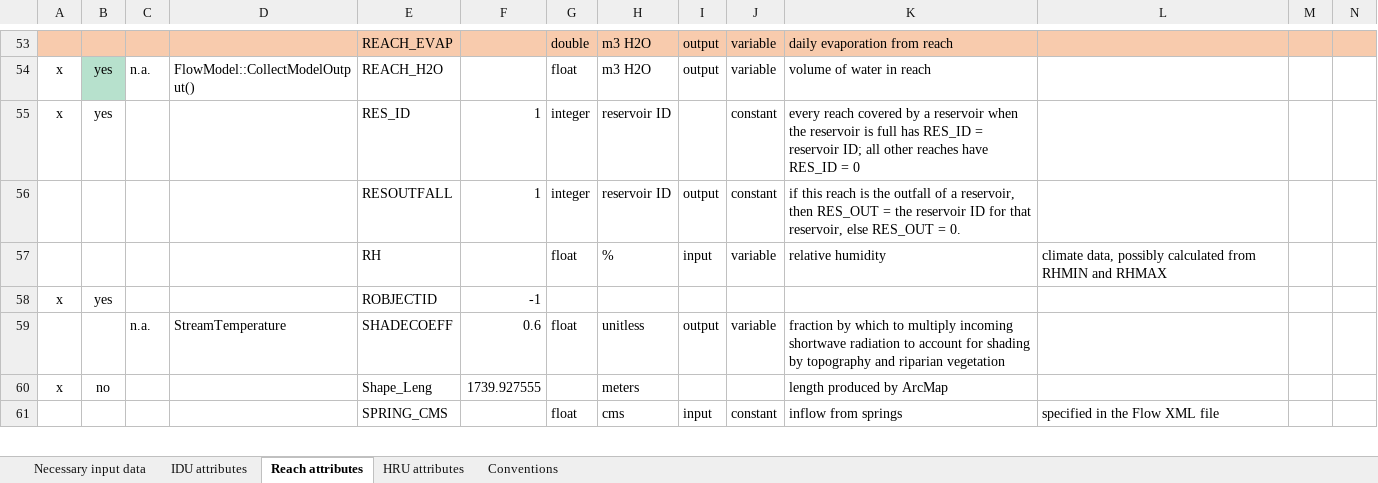
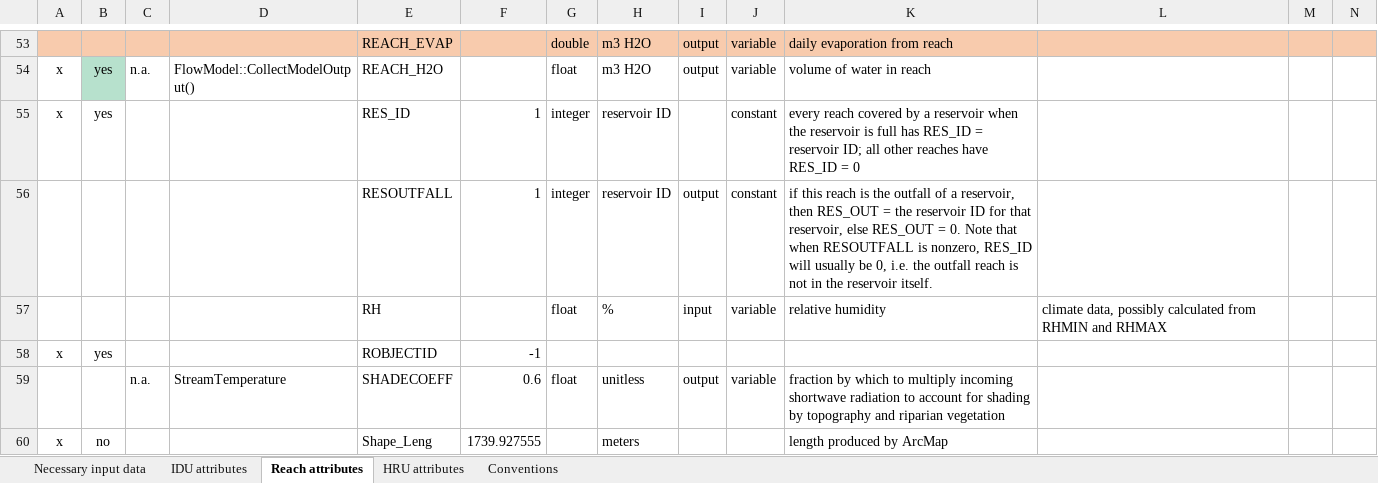
Before and after one commit to DavidConklin1947/CW3M, an Excel workbook: DataCW3M/CW3MdigitalHandbook/CW3MdataDictionary.xlsx, sheet Reach attributes, drawn as a sheet; only a part is shown, gaps mark what is left out; the shorter side is filled out with more unchanged rows; values as stored, in another font and other column widths than the file's, no borders; conditional formats not drawn; the diff names each change by its address in the sheet, - before the commit and + after, or states it on an @@ line.

Commit message:
WORK-IN-PROGRESS. Continuing application of water parcel logic to reservoirs. Add Reach attribute Q_UPSTREAM. Add FLOW BLU analysis report. Flow.cpp, .h - Add Reach attribute Q_UPSTREAM. ReachRouting.cpp - Add Reach attribute Q_UPSTREAM.

```diff
--- a/DataCW3M/CW3MdigitalHandbook/CW3MdataDictionary.xlsx (sheet Reach attributes)
+++ b/DataCW3M/CW3MdigitalHandbook/CW3MdataDictionary.xlsx (sheet Reach attributes)
-K56: …= 0.
+K56: …= 0. Note that when RESOUTFALL is nonzero, RES_ID will usually be 0, i.e. the outfall reach is not in the reservoir itself.
```
Also changed, not shown: 5 other files.
